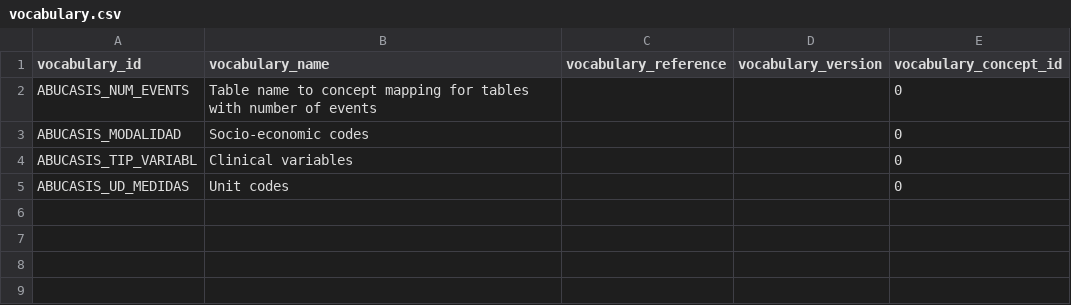
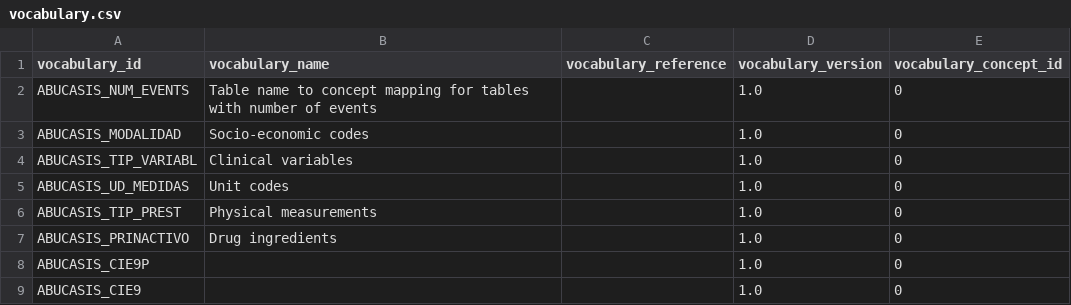
Before and after one commit to thehyve/ohdsi-etl-abucasis, a CSV file: resources/mapping_tables/vocabulary.csv, drawn as a sheet.

Commit message:
included vocabulary version

```diff
--- a/resources/mapping_tables/vocabulary.csv
+++ b/resources/mapping_tables/vocabulary.csv
@@ -1,5 +1,9 @@
 vocabulary_id,vocabulary_name,vocabulary_reference,vocabulary_version,vocabulary_concept_id
-ABUCASIS_NUM_EVENTS,Table name to concept mapping for tables with number of events,,,0
-ABUCASIS_MODALIDAD,Socio-economic codes,,,0
-ABUCASIS_TIP_VARIABL,Clinical variables,,,0
-ABUCASIS_UD_MEDIDAS,Unit codes,,,0
+ABUCASIS_NUM_EVENTS,Table name to concept mapping for tables with number of events,,1.0,0
+ABUCASIS_MODALIDAD,Socio-economic codes,,1.0,0
+ABUCASIS_TIP_VARIABL,Clinical variables,,1.0,0
+ABUCASIS_UD_MEDIDAS,Unit codes,,1.0,0
+ABUCASIS_TIP_PREST,Physical measurements,,1.0,0
+ABUCASIS_PRINACTIVO,Drug ingredients,,1.0,0
+ABUCASIS_CIE9P,,,1.0,0
+ABUCASIS_CIE9,,,1.0,0
```
